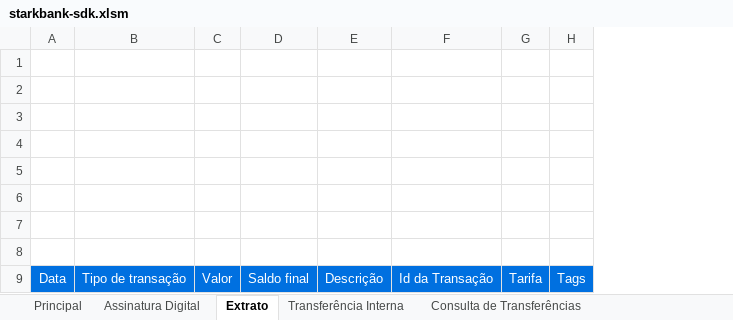
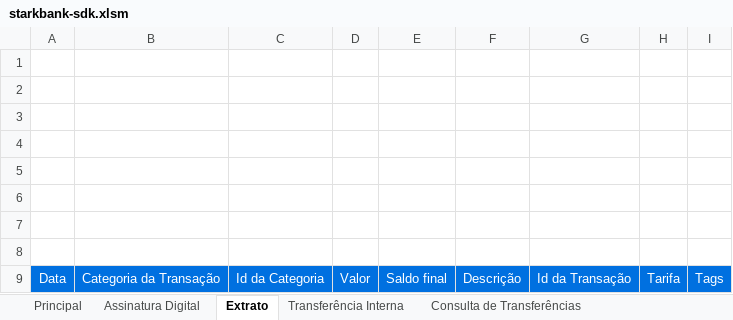
Before and after one commit to starkbank/sdk-excel, an Excel workbook: starkbank-sdk.xlsm, sheet Extrato, drawn as a sheet; values as stored, in another font and other column widths than the file's, no borders; charts and pictures not drawn; removed rows and columns are numbered as before the commit, all else as after; the diff names each change by its address in the sheet, - before the commit and + after, or states it on an @@ line.

Commit message:
Add column for source id in statement sheet

```diff
--- a/starkbank-sdk.xlsm (sheet Extrato)
+++ b/starkbank-sdk.xlsm (sheet Extrato)
-column B, row 9: Tipo de transação
+column B, row 9: Categoria da Transação
+column C, row 9: Id da Categoria
```
Also changed, not shown: sheet Principal, charts or pictures, 1 other file.
